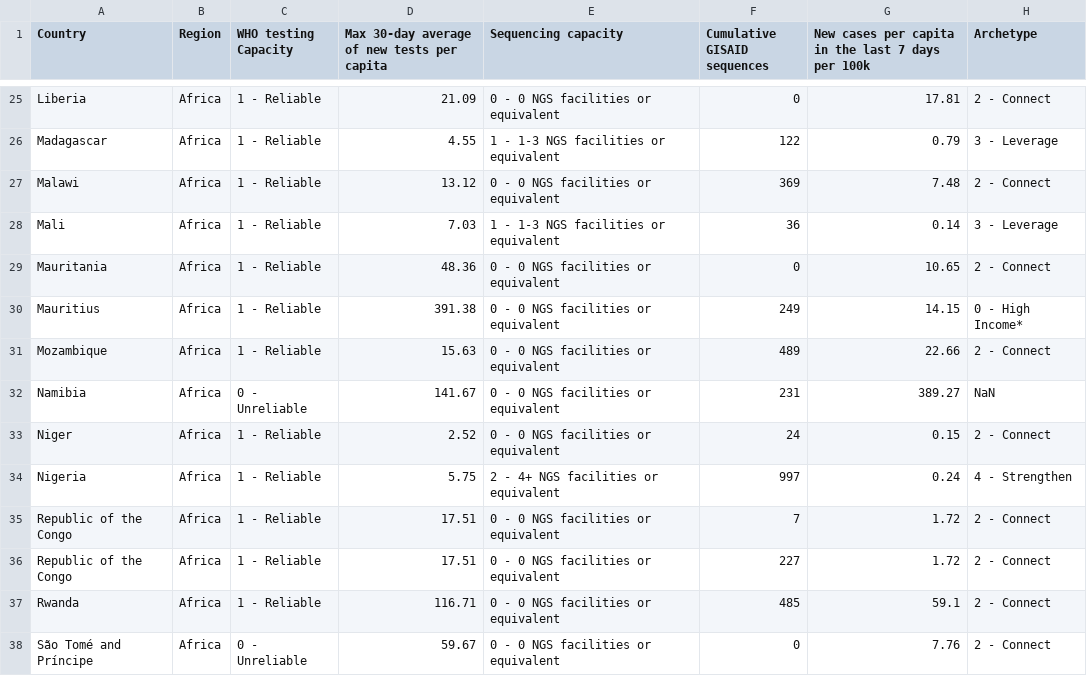
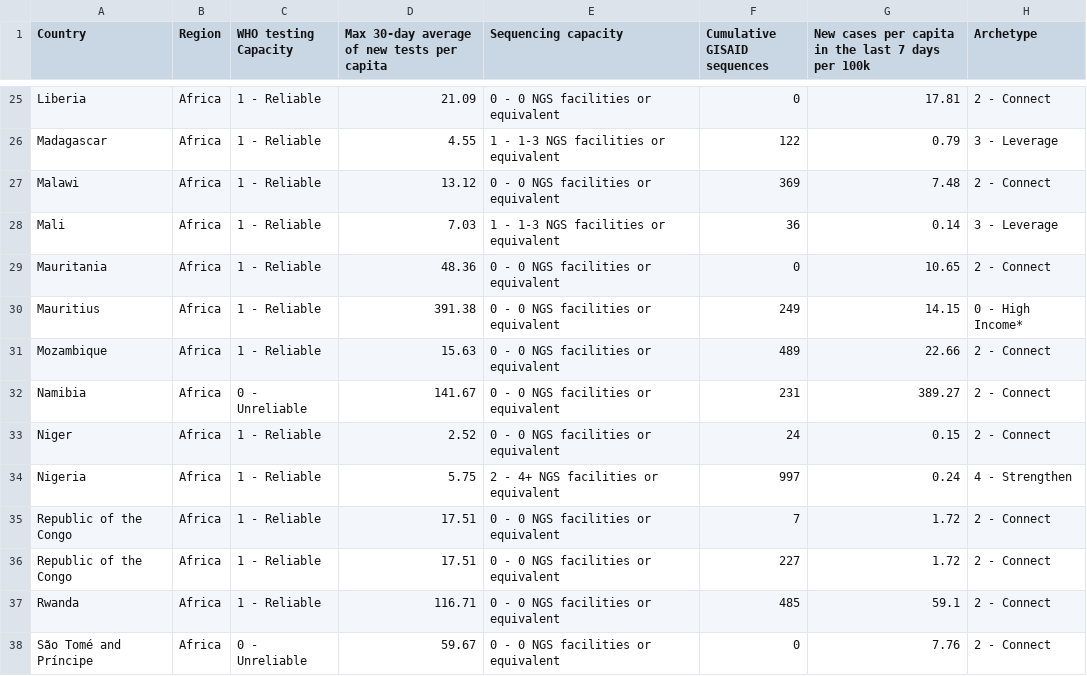
Before and after one commit to rockfound/ppi-flourish-charts, a CSV file: data/find_table_africa.csv, drawn as a sheet; only a part is shown, gaps mark what is left out.

```diff
--- a/data/find_table_africa.csv
+++ b/data/find_table_africa.csv
@@ -31,3 +31,3 @@
 "Mozambique","Africa","1 - Reliable",15.63,"0 - 0 NGS facilities or equivalent",489,22.66,"2 - Connect"
-"Namibia","Africa","0 - Unreliable",141.67,"0 - 0 NGS facilities or equivalent",231,389.27,NaN
+"Namibia","Africa","0 - Unreliable",141.67,"0 - 0 NGS facilities or equivalent",231,389.27,"2 - Connect"
 "Niger","Africa","1 - Reliable",2.52,"0 - 0 NGS facilities or equivalent",24,0.15,"2 - Connect"
```
Also changed, not shown: data/find_map.csv, data/find_table_eastern_mediterranean.csv, 2 other files.
